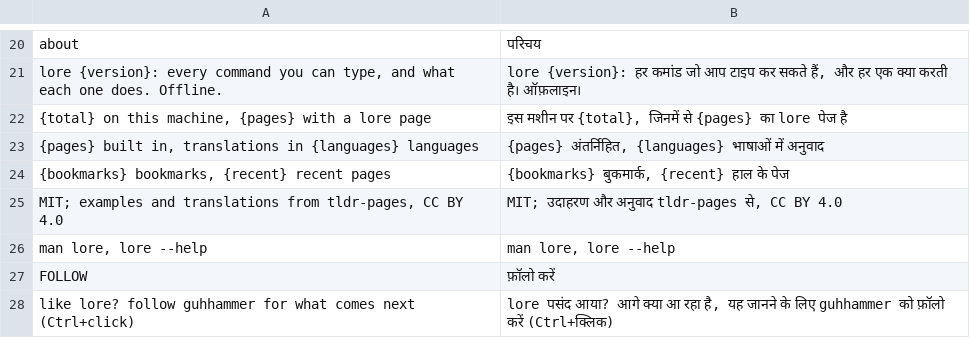
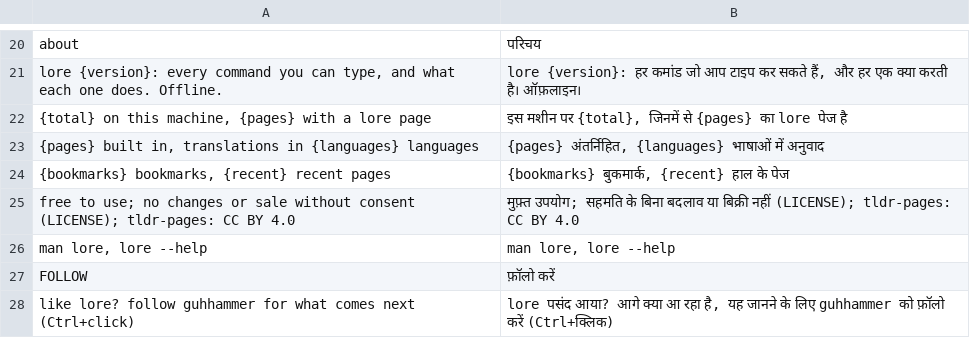
Before and after one commit to guhhammer/lore, a TSV file: i18n/hi/interface.tsv, drawn as a sheet; only a part is shown, gaps mark what is left out.

Commit message:
v0.4.7 - root: license lore for free use and contributions, not changes or sale (docs, packaging, plugin, i18n)
MIT let anyone change lore and sell it. From 0.4.7 on, lore's own
licence (LICENSE) lets anyone use it for free, at home or at work, and
share unchanged copies at no charge, so crates.io, the AUR and the
Homebrew tap can still carry it; changes go in only as contributions to
the GitHub repository, and a changed version or a sale needs the
author's written consent. Contributors give the author a licence to
their work (CONTRIBUTING.md). Versions up to 0.4.6 stay MIT, and the
tldr-pages and Learn X in Y minutes material keeps its CC licences.
Cargo.toml names license-file; the PKGBUILD, the Homebrew formula, the
plugin manifest and the about screen (in every language) say so too.

```diff
--- a/i18n/hi/interface.tsv
+++ b/i18n/hi/interface.tsv
@@ -24,3 +24,3 @@ lore {version}: every command you can type, and what each one does. Offline.	lor
 {bookmarks} bookmarks, {recent} recent pages	{bookmarks} बुकमार्क, {recent} हाल के पेज
-MIT; examples and translations from tldr-pages, CC BY 4.0	MIT; उदाहरण और अनुवाद tldr-pages से, CC BY 4.0
+free to use; no changes or sale without consent (LICENSE); tldr-pages: CC BY 4.0	मुफ़्त उपयोग; सहमति के बिना बदलाव या बिक्री नहीं (LICENSE); tldr-pages: CC BY 4.0
 man lore, lore --help	man lore, lore --help
```
Also changed, not shown: i18n/ar/interface.tsv, i18n/it/interface.tsv, 22 other files.
